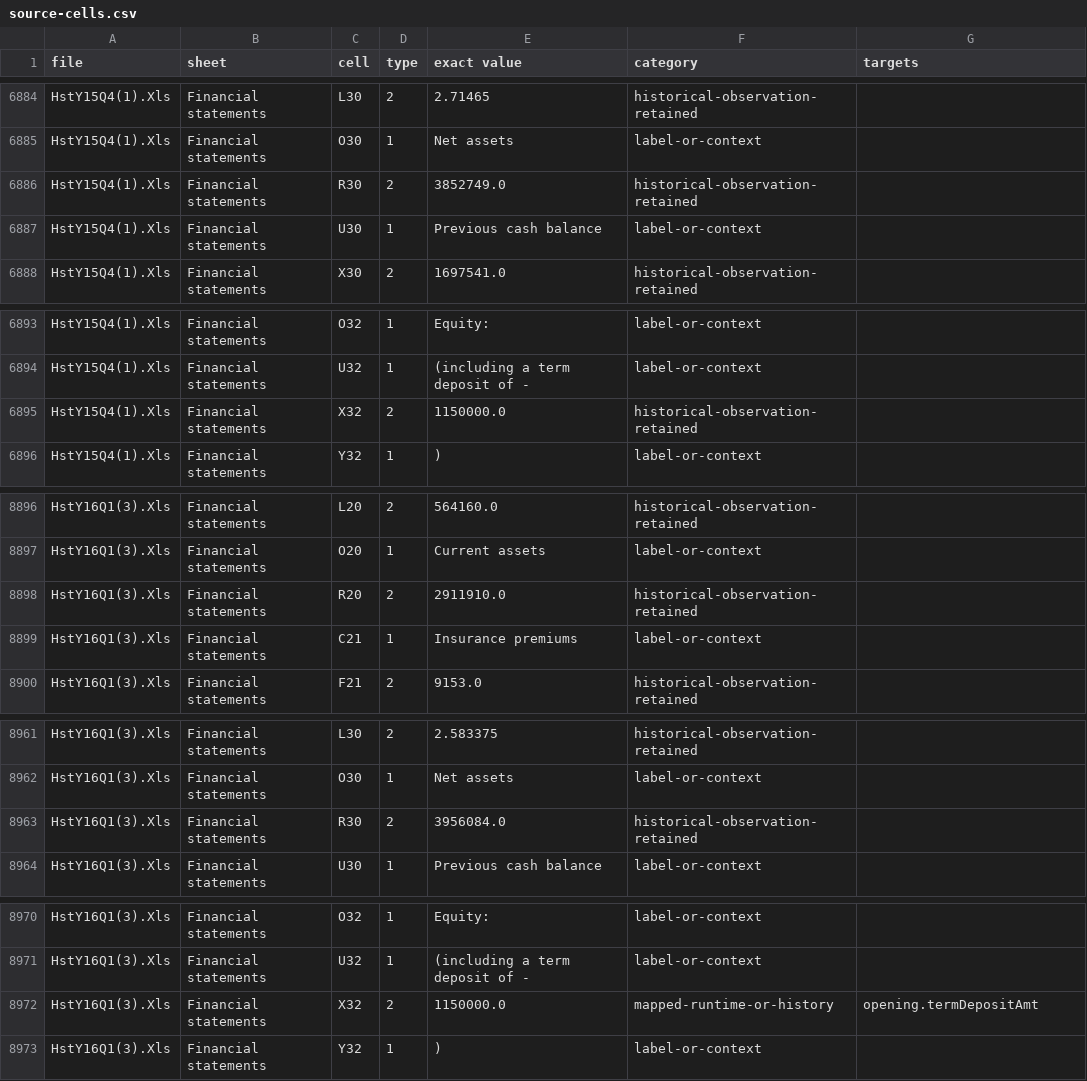
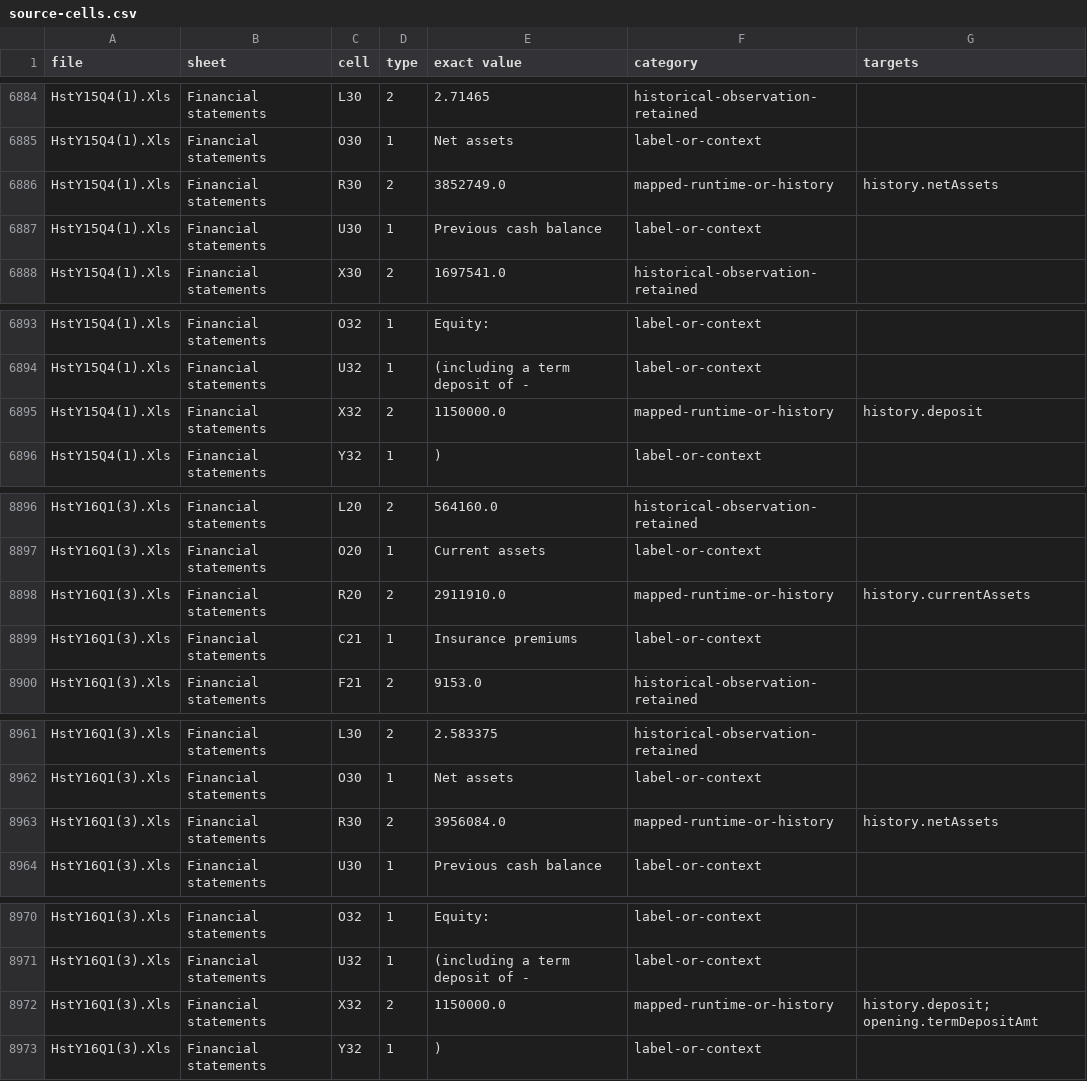
Before and after one commit to abhisingh9696/gmc-decision-lab, a CSV file: app/public/audit/source-cells.csv, drawn as a sheet; only a part is shown, gaps mark what is left out; the diff covers the shown part only.

Commit message:
Add official 2016 Q2 actuals from W132162.xls to history trend: 6th column, current assets 2.9M, bank/deposit split, orders vs sold vs backlog

```diff
--- a/app/public/audit/source-cells.csv
+++ b/app/public/audit/source-cells.csv
@@ -6885,3 +6885,3 @@ HstY15Q4(1).Xls,Financial statements,L30,2,2.71465,historical-observation-retain
 HstY15Q4(1).Xls,Financial statements,O30,1,Net assets,label-or-context,
-HstY15Q4(1).Xls,Financial statements,R30,2,3852749.0,historical-observation-retained,
+HstY15Q4(1).Xls,Financial statements,R30,2,3852749.0,mapped-runtime-or-history,history.netAssets
 HstY15Q4(1).Xls,Financial statements,U30,1,Previous cash balance,label-or-context,
@@ -6894,3 +6894,3 @@ HstY15Q4(1).Xls,Financial statements,O32,1,Equity:,label-or-context,
 HstY15Q4(1).Xls,Financial statements,U32,1,(including a term deposit of -,label-or-context,
-HstY15Q4(1).Xls,Financial statements,X32,2,1150000.0,historical-observation-retained,
+HstY15Q4(1).Xls,Financial statements,X32,2,1150000.0,mapped-runtime-or-history,history.deposit
 HstY15Q4(1).Xls,Financial statements,Y32,1,),label-or-context,
@@ -8897,3 +8897,3 @@ HstY16Q1(3).Xls,Financial statements,L20,2,564160.0,historical-observation-retai
 HstY16Q1(3).Xls,Financial statements,O20,1,Current assets,label-or-context,
-HstY16Q1(3).Xls,Financial statements,R20,2,2911910.0,historical-observation-retained,
+HstY16Q1(3).Xls,Financial statements,R20,2,2911910.0,mapped-runtime-or-history,history.currentAssets
 HstY16Q1(3).Xls,Financial statements,C21,1,  Insurance premiums,label-or-context,
@@ -8962,3 +8962,3 @@ HstY16Q1(3).Xls,Financial statements,L30,2,2.583375,historical-observation-retai
 HstY16Q1(3).Xls,Financial statements,O30,1,Net assets,label-or-context,
-HstY16Q1(3).Xls,Financial statements,R30,2,3956084.0,historical-observation-retained,
+HstY16Q1(3).Xls,Financial statements,R30,2,3956084.0,mapped-runtime-or-history,history.netAssets
 HstY16Q1(3).Xls,Financial statements,U30,1,Previous cash balance,label-or-context,
@@ -8971,3 +8971,3 @@ HstY16Q1(3).Xls,Financial statements,O32,1,Equity:,label-or-context,
 HstY16Q1(3).Xls,Financial statements,U32,1,(including a term deposit of -,label-or-context,
-HstY16Q1(3).Xls,Financial statements,X32,2,1150000.0,mapped-runtime-or-history,opening.termDepositAmt
+HstY16Q1(3).Xls,Financial statements,X32,2,1150000.0,mapped-runtime-or-history,history.deposit; opening.termDepositAmt
 HstY16Q1(3).Xls,Financial statements,Y32,1,),label-or-context,
```
Also changed, not shown: 20 edited cells elsewhere in this file, 13 other files.
